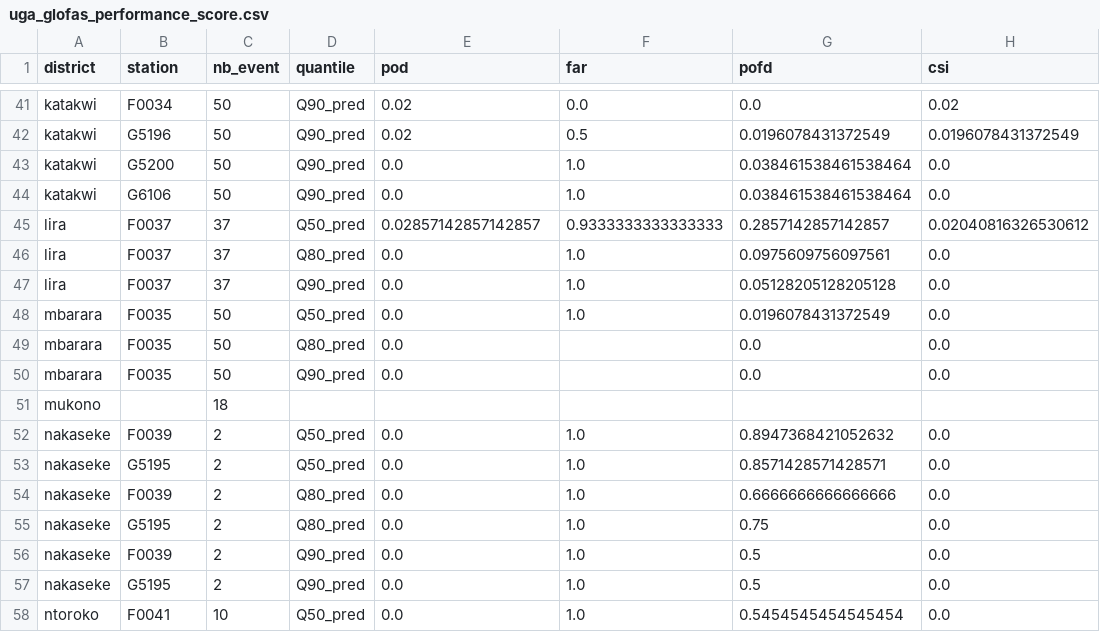
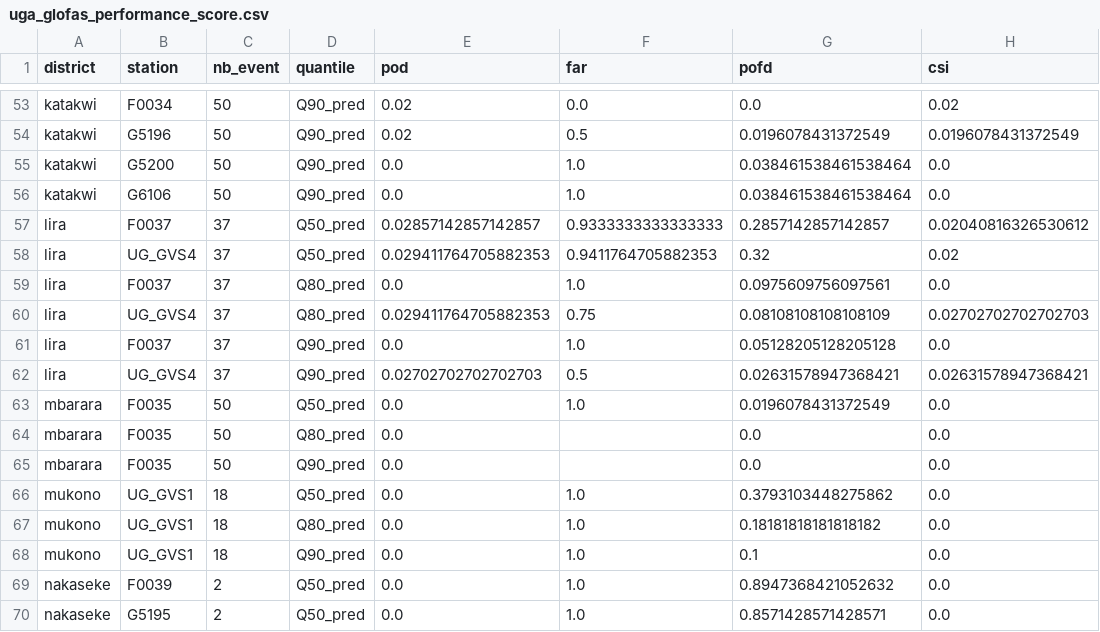
Before and after one commit to rodekruis/IBF_TriggerModel_Flood, a CSV file: uganda/output/Performance_scores/uga_glofas_performance_score.csv, drawn as a sheet; only a part is shown, gaps mark what is left out; the shorter side is filled out with more unchanged rows; removed rows and columns are numbered as before the commit, all else as after; the diff covers the shown part only; the diff names each change by its address in the sheet, - before the commit and + after, or states it on an @@ line.

```diff
--- a/uganda/output/Performance_scores/uga_glofas_performance_score.csv
+++ b/uganda/output/Performance_scores/uga_glofas_performance_score.csv
+row 58: lira | UG_GVS4 | 37 | Q50_pred | 0.029411764705882353 | 0.9411764705882353 | 0.32 | 0.02
+row 60: lira | UG_GVS4 | 37 | Q80_pred | 0.029411764705882353 | 0.75 | 0.08108108108108109 | 0.02702702702702703
+row 62: lira | UG_GVS4 | 37 | Q90_pred | 0.02702702702702703 | 0.5 | 0.02631578947368421 | 0.02631578947368421
-row 51: mukono |  | 18
+row 66: mukono | UG_GVS1 | 18 | Q50_pred | 0.0 | 1.0 | 0.3793103448275862 | 0.0
+row 67: mukono | UG_GVS1 | 18 | Q80_pred | 0.0 | 1.0 | 0.18181818181818182 | 0.0
+row 68: mukono | UG_GVS1 | 18 | Q90_pred | 0.0 | 1.0 | 0.1 | 0.0
```
Also changed, not shown: 18 added rows and 3 removed rows elsewhere in this file, africa/glofas/Glofaspoints_Africa_510.csv, uganda/input/Glofas/uga_glofas_station.csv, 25 other files.
